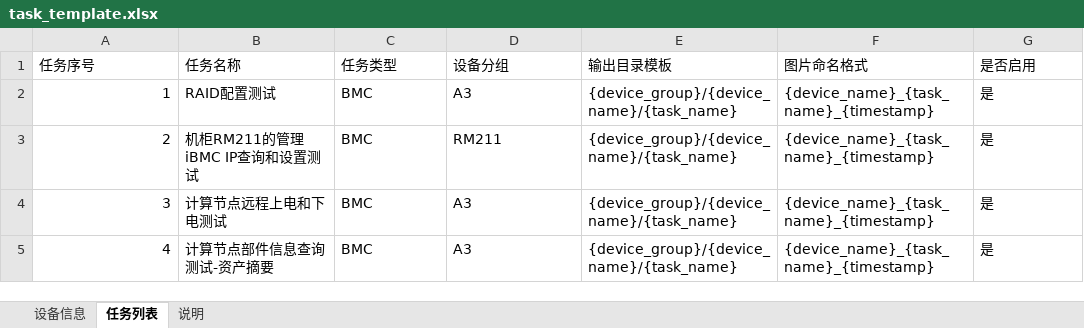
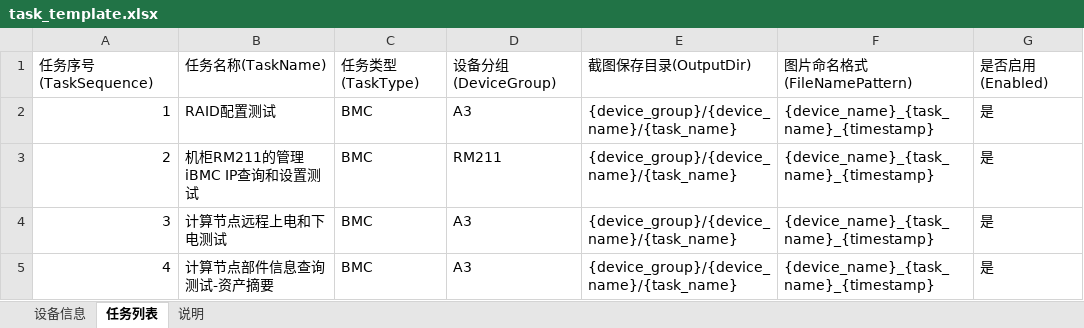
Before and after one commit to minliny/BMC-Auto-Capture, an Excel workbook: examples/task_template.xlsx, sheet 任务列表, drawn as a sheet; only a part is shown; values as stored, in another font and other column widths than the file's, no borders; removed rows and columns are numbered as before the commit, all else as after; the diff names each change by its address in the sheet, - before the commit and + after, or states it on an @@ line.

```diff
--- a/examples/task_template.xlsx (sheet 任务列表)
+++ b/examples/task_template.xlsx (sheet 任务列表)
-row 1: 任务序号 | 任务名称 | 任务类型 | 设备分组 | 输出目录模板 | 图片命名格式 | 是否启用
+row 1: 任务序号(TaskSequence) | 任务名称(TaskName) | 任务类型(TaskType) | 设备分组(DeviceGroup) | 截图保存目录(OutputDir) | 图片命名格式(FileNamePattern) | 是否启用(Enabled)
```
Also changed, not shown: sheet 设备信息.
